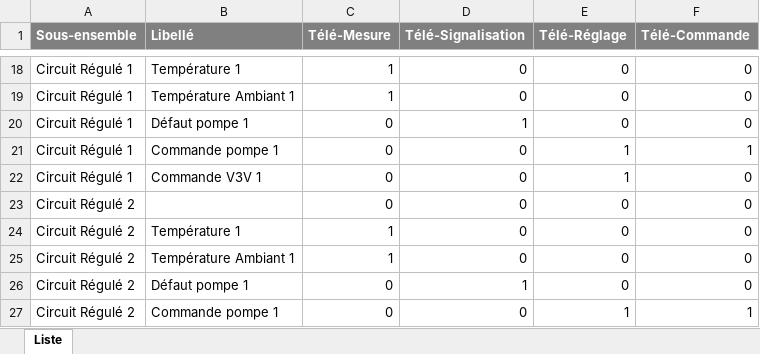
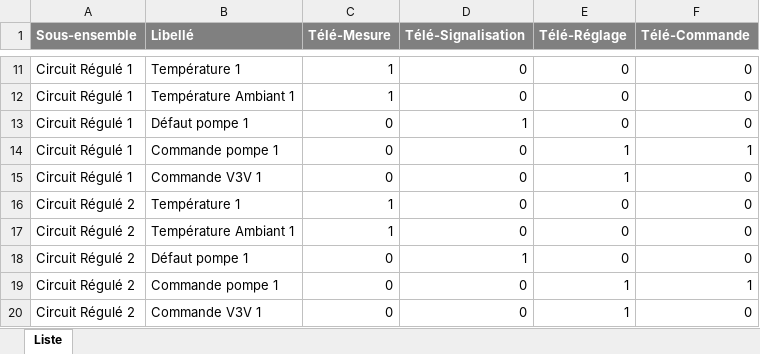
Before and after one commit to Nickoscos/syscoApp, an Excel workbook: polls/media/listedepoints.xlsx, sheet Liste, drawn as a sheet; only a part is shown, gaps mark what is left out; the shorter side is filled out with more unchanged rows; values as stored, in another font and other column widths than the file's, no borders; removed rows and columns are numbered as before the commit, all else as after; the diff covers the shown part only; the diff names each change by its address in the sheet, - before the commit and + after, or states it on an @@ line.

Commit message:
1 liste de points par utilisateur, correction pb dowload template

```diff
--- a/polls/media/listedepoints.xlsx (sheet Liste)
+++ b/polls/media/listedepoints.xlsx (sheet Liste)
-row 23: Circuit Régulé 2 |  | 0 | 0 | 0 | 0
```
Also changed, not shown: 1 added row, 15 removed rows and 2 edited cells elsewhere in this sheet, 20 other files.
